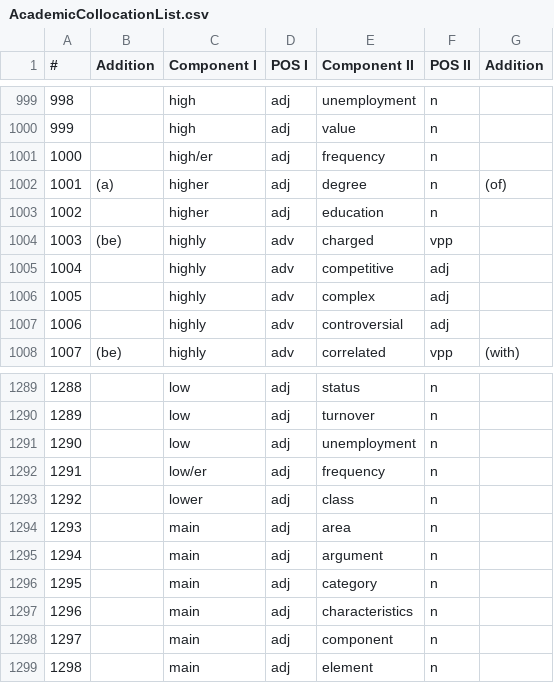
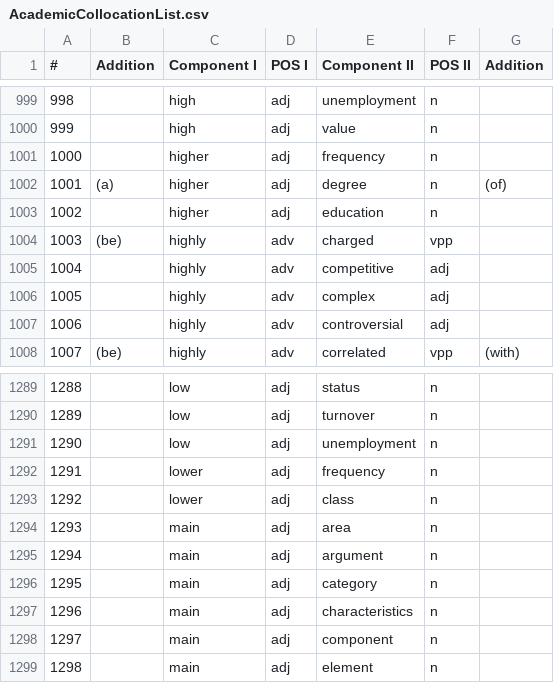
Before and after one commit to nicklogin/REALEC-English-Test-Maker, a CSV file: AcademicCollocationList.csv, drawn as a sheet; only a part is shown, gaps mark what is left out; the diff names each change by its address in the sheet, - before the commit and + after, or states it on an @@ line.

Commit message:
Collocations, from which I'm doing exercises

```diff
--- a/AcademicCollocationList.csv
+++ b/AcademicCollocationList.csv
-C1001 (Component I): high/er
+C1001 (Component I): higher
-C1292 (Component I): low/er
+C1292 (Component I): lower
```
